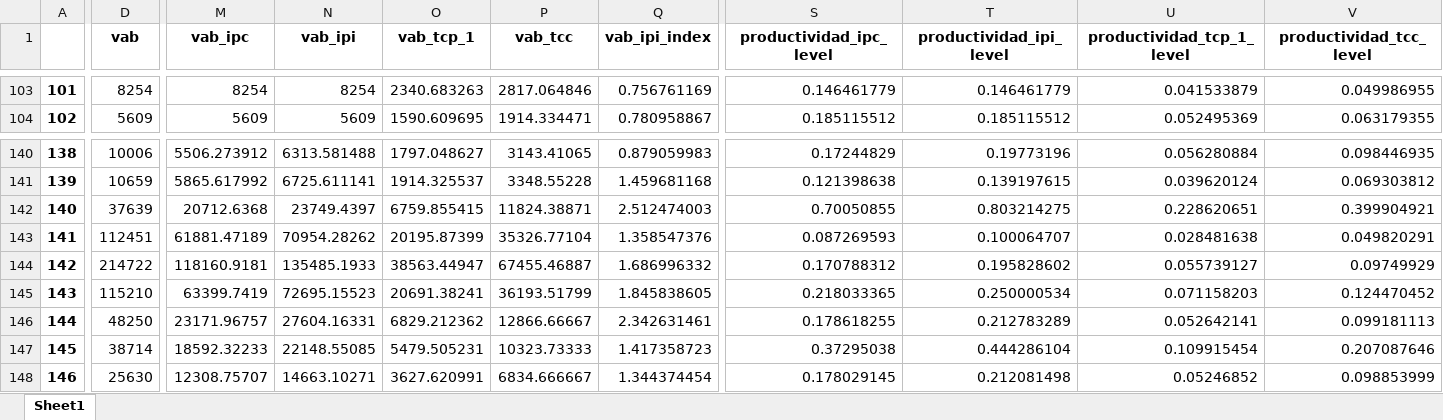
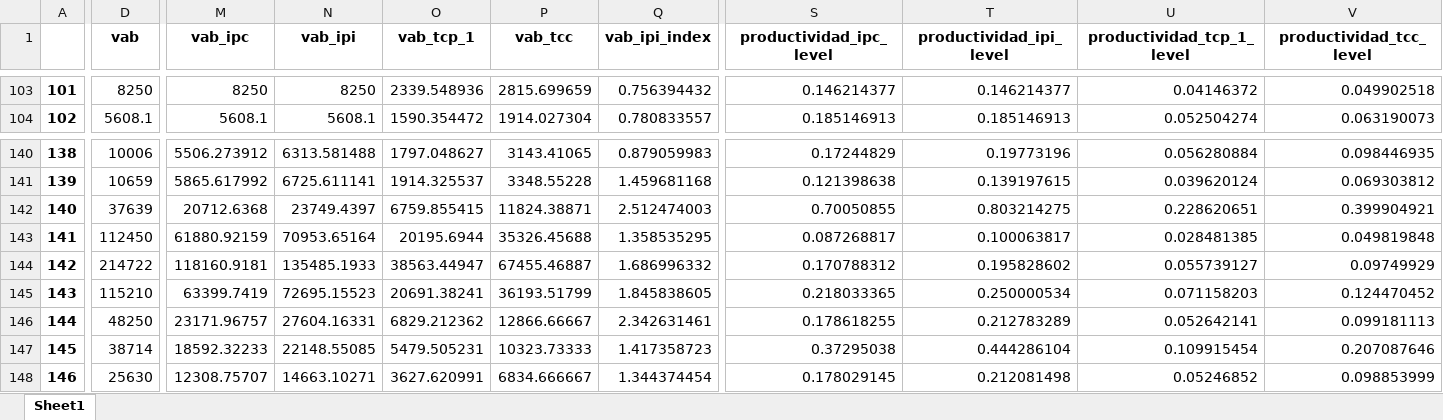
Before and after one commit to mateosuster/productivity_measures, an Excel workbook: results/enge_results.xlsx, sheet Sheet1, drawn as a sheet; only a part is shown, gaps mark what is left out; values as stored, in another font and other column widths than the file's, no borders; the diff covers the shown part only; the diff names each change by its address in the sheet, - before the commit and + after, or states it on an @@ line.

```diff
--- a/results/enge_results.xlsx (sheet Sheet1)
+++ b/results/enge_results.xlsx (sheet Sheet1)
-D103 (vab): 8254
+D103 (vab): 8250
-M103 (vab_ipc): 8254
+M103 (vab_ipc): 8250
-N103 (vab_ipi): 8254
+N103 (vab_ipi): 8250
-O103 (vab_tcp_1): 2340.683263
+O103 (vab_tcp_1): 2339.548936
-P103 (vab_tcc): 2817.064846
+P103 (vab_tcc): 2815.699659
-Q103 (vab_ipi_index): 0.756761169
+Q103 (vab_ipi_index): 0.756394432
-S103 (productividad_ipc_level): 0.146461779
+S103 (productividad_ipc_level): 0.146214377
-T103 (productividad_ipi_level): 0.146461779
+T103 (productividad_ipi_level): 0.146214377
-U103 (productividad_tcp_1_level): 0.041533879
+U103 (productividad_tcp_1_level): 0.04146372
-V103 (productividad_tcc_level): 0.049986955
+V103 (productividad_tcc_level): 0.049902518
-D104 (vab): 5609
+D104 (vab): 5608.1
-M104 (vab_ipc): 5609
+M104 (vab_ipc): 5608.1
-N104 (vab_ipi): 5609
+N104 (vab_ipi): 5608.1
-O104 (vab_tcp_1): 1590.609695
+O104 (vab_tcp_1): 1590.354472
-P104 (vab_tcc): 1914.334471
+P104 (vab_tcc): 1914.027304
-Q104 (vab_ipi_index): 0.780958867
+Q104 (vab_ipi_index): 0.780833557
-S104 (productividad_ipc_level): 0.185115512
+S104 (productividad_ipc_level): 0.185146913
-T104 (productividad_ipi_level): 0.185115512
+T104 (productividad_ipi_level): 0.185146913
-U104 (productividad_tcp_1_level): 0.052495369
+U104 (productividad_tcp_1_level): 0.052504274
-V104 (productividad_tcc_level): 0.063179355
+V104 (productividad_tcc_level): 0.063190073
-D143 (vab): 112451
+D143 (vab): 112450
-M143 (vab_ipc): 61881.47189
+M143 (vab_ipc): 61880.92159
-N143 (vab_ipi): 70954.28262
+N143 (vab_ipi): 70953.65164
-O143 (vab_tcp_1): 20195.87399
+O143 (vab_tcp_1): 20195.6944
-P143 (vab_tcc): 35326.77104
+P143 (vab_tcc): 35326.45688
-Q143 (vab_ipi_index): 1.358547376
+Q143 (vab_ipi_index): 1.358535295
-S143 (productividad_ipc_level): 0.087269593
+S143 (productividad_ipc_level): 0.087268817
-T143 (productividad_ipi_level): 0.100064707
+T143 (productividad_ipi_level): 0.100063817
-U143 (productividad_tcp_1_level): 0.028481638
+U143 (productividad_tcp_1_level): 0.028481385
-V143 (productividad_tcc_level): 0.049820291
+V143 (productividad_tcc_level): 0.049819848
```
Also changed, not shown: 118 edited cells elsewhere in this sheet, results/enge_y_total.xlsx, 11 other files.
